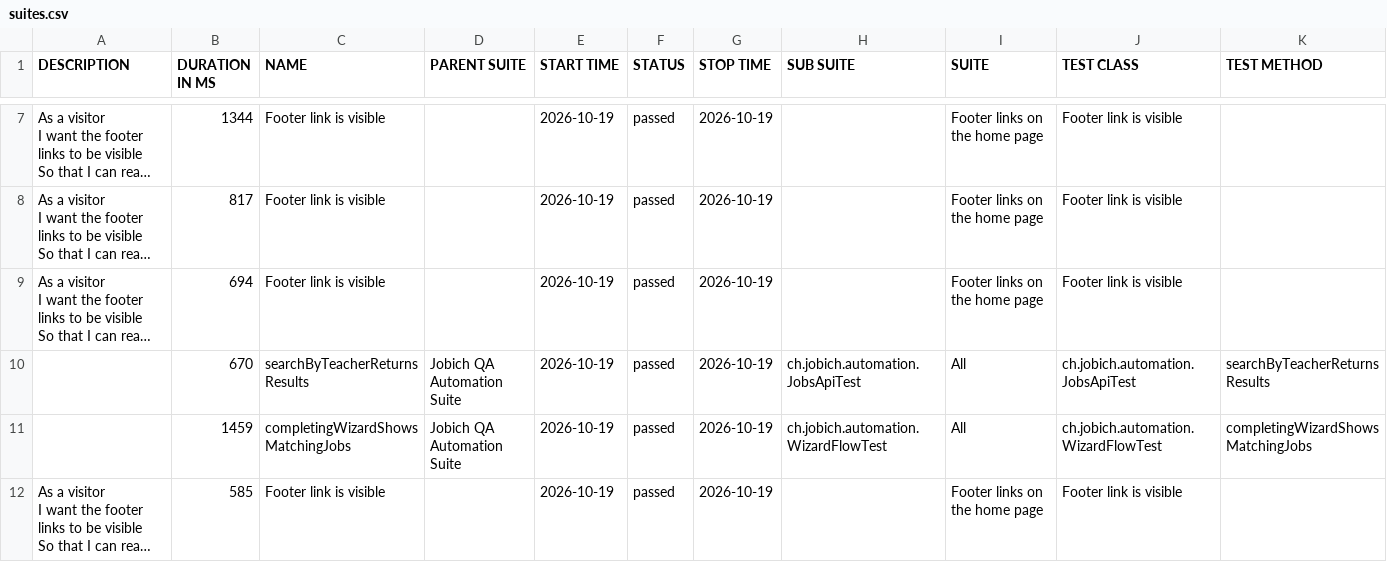
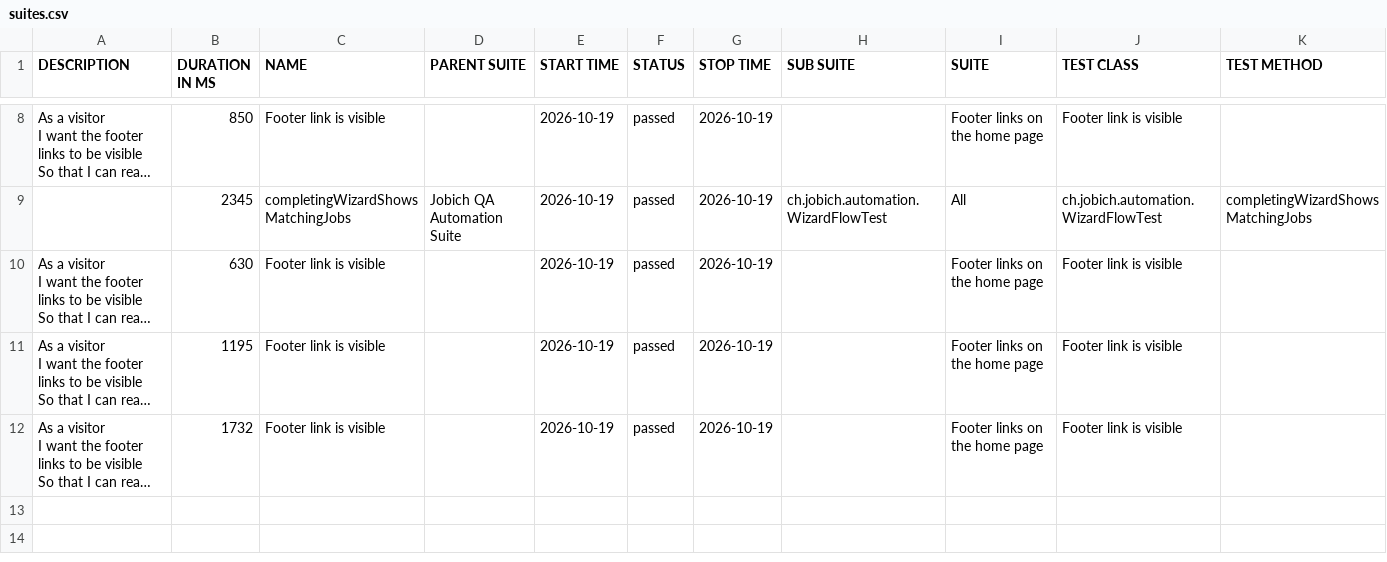
Before and after one commit to aazinchenko/jobich-automation, a CSV file: data/suites.csv, drawn as a sheet; only a part is shown, gaps mark what is left out; long unchanged cells end in …; removed rows and columns are numbered as before the commit, all else as after; the diff covers the shown part only; the diff names each change by its address in the sheet, - before the commit and + after, or states it on an @@ line.

```diff
--- a/data/suites.csv
+++ b/data/suites.csv
-B8 (DURATION IN MS): 1344
+B8 (DURATION IN MS): 850
+row 9:  | 2345 | completingWizardShowsMatchingJobs | Jobich QA Automation Suite | 2026-10-19 | passed | 2026-10-19 | ch.jobich.automation.WizardFlowTest | All | ch.jobich.automation.WizardFlowTest | completingWizardShowsMatchingJobs
-B10 (DURATION IN MS): 817
+B10 (DURATION IN MS): 630
-B11 (DURATION IN MS): 694
+B11 (DURATION IN MS): 1195
-row 10:  | 670 | searchByTeacherReturnsResults | Jobich QA Automation Suite | 2026-10-19 | passed | 2026-10-19 | ch.jobich.automation.JobsApiTest | All | ch.jobich.automation.JobsApiTest | searchByTeacherReturnsResults
-row 11:  | 1459 | completingWizardShowsMatchingJobs | Jobich QA Automation Suite | 2026-10-19 | passed | 2026-10-19 | ch.jobich.automation.WizardFlowTest | All | ch.jobich.automation.WizardFlowTest | completingWizardShowsMatchingJobs
-B12 (DURATION IN MS): 585
+B12 (DURATION IN MS): 1732
```
Also changed, not shown: 2 added rows, 1 removed row and 8 edited cells elsewhere in this file, 39 other files.
